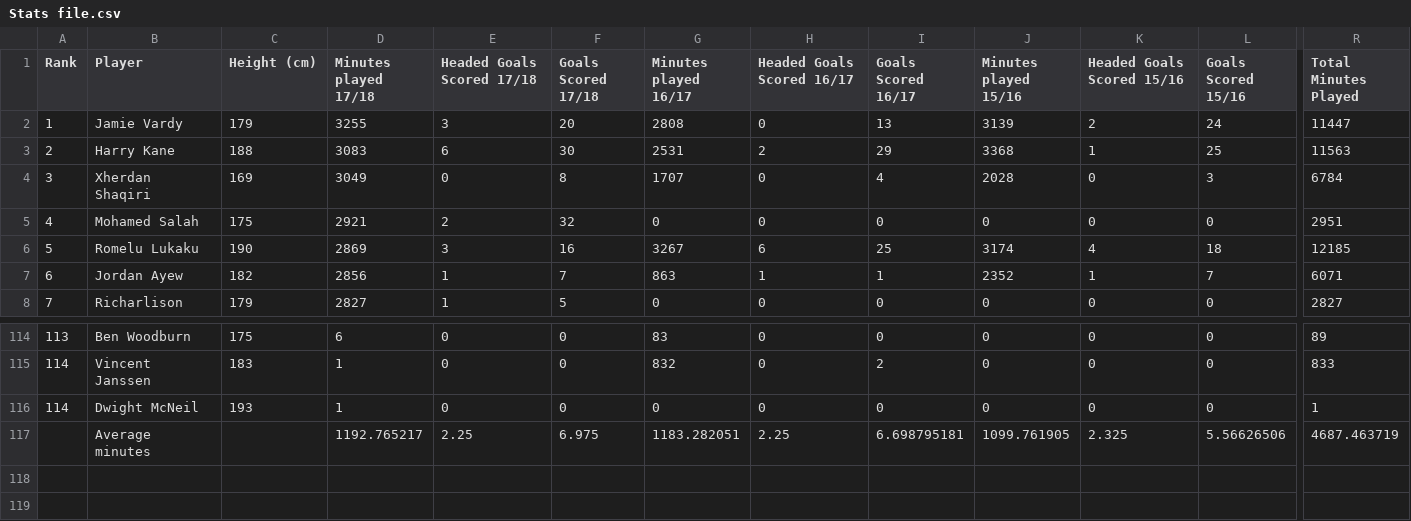
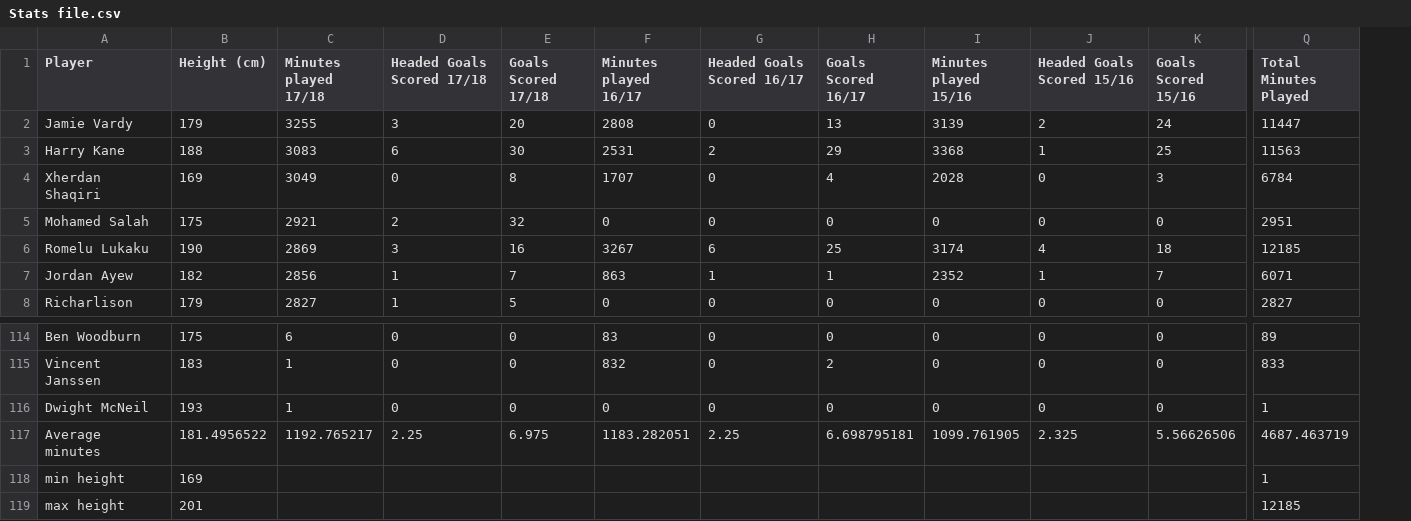
Before and after one commit to ShaunaB93/Programming-for-Data-Analytics-Project, a CSV file: Data files/Stats file.csv, drawn as a sheet; only a part is shown, gaps mark what is left out; removed rows and columns are numbered as before the commit, all else as after; rows hold the shown columns only; the diff names each change by its address in the sheet, - before the commit and + after, or states it on an @@ line.

Commit message:
Add files via upload

```diff
--- a/Data files/Stats file.csv
+++ b/Data files/Stats file.csv
-column A (Rank), rows 2-8: 1 | 2 | 3 | 4 | 5 | 6 | 7; rows 114-116: 113 | 114 | 114
-B117 (Height (cm)): (empty)
+B117 (Height (cm)): 181.4956522
+row 118: min height | 169 |  |  |  |  |  |  |  |  |  | 1
+row 119: max height | 201 |  |  |  |  |  |  |  |  |  | 12185
```
